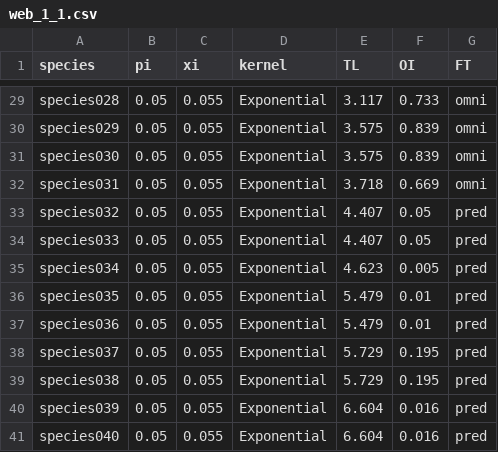
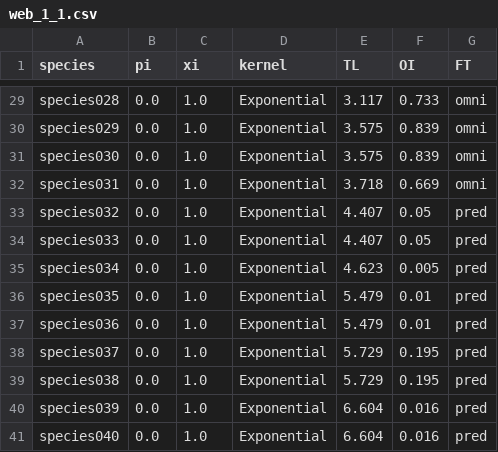
Before and after one commit to annaeklof/bayesian_metacomm, a CSV file: data/ryser_data/spinput/web_1_1.csv, drawn as a sheet; only a part is shown, gaps mark what is left out; the diff covers the shown part only; the diff names each change by its address in the sheet, - before the commit and + after, or states it on an @@ line.

```diff
--- a/data/ryser_data/spinput/web_1_1.csv
+++ b/data/ryser_data/spinput/web_1_1.csv
-B29:B41 (pi): 0.05
+B29:B41 (pi): 0.0
-C29:C41 (xi): 0.055
+C29:C41 (xi): 1.0
```
Also changed, not shown: 54 edited cells elsewhere in this file, data/ryser_data/spinput/web_1_1_xiTLB.csv, 13 other files.
